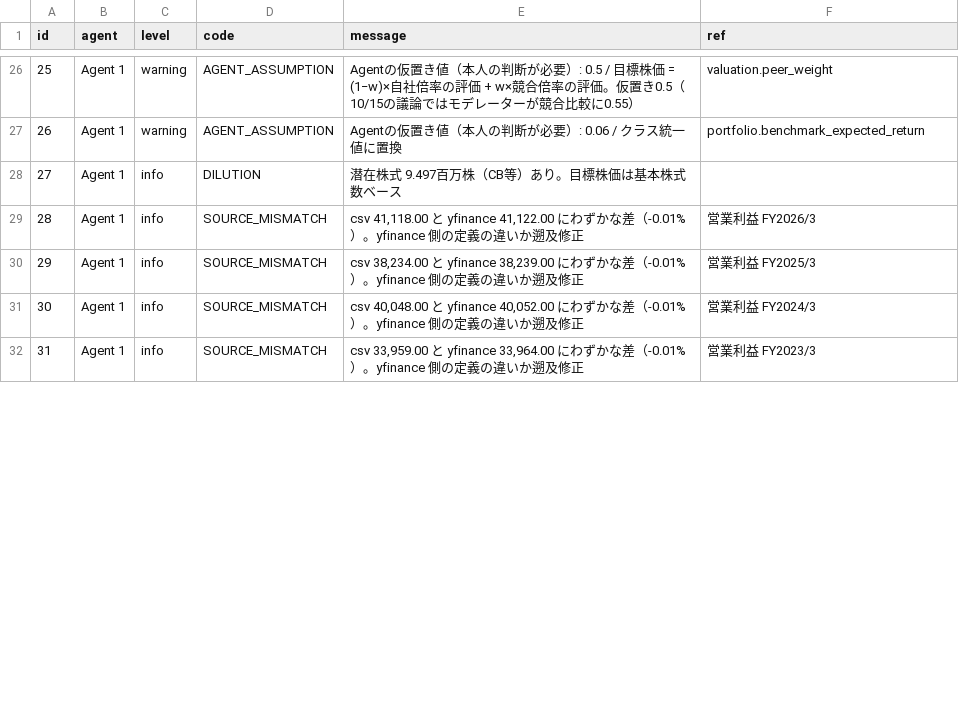
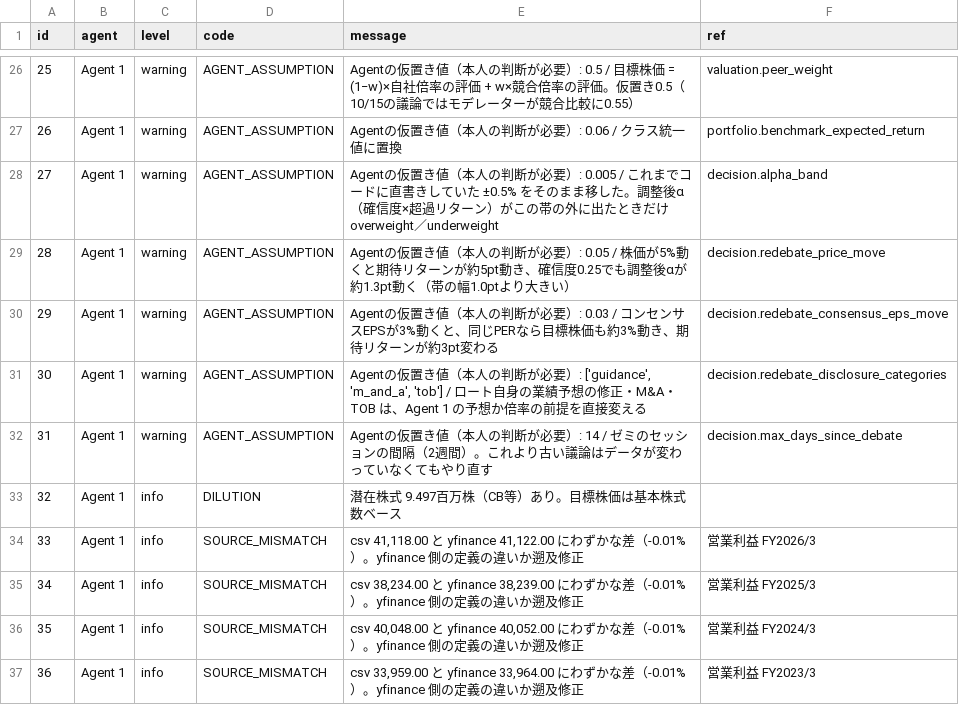
Before and after one commit to h-hayashi-ctrl/rohto-dashboard, a CSV file: data/warnings.csv, drawn as a sheet; only a part is shown, gaps mark what is left out; addresses are those after the commit; the diff covers the shown part only; the diff names each change by its address in the sheet, - before the commit and + after, or states it on an @@ line.

Commit message:
Update dashboard data 2026-11-13

```diff
--- a/data/warnings.csv
+++ b/data/warnings.csv
+row 28: 27 | Agent 1 | warning | AGENT_ASSUMPTION | Agentの仮置き値（本人の判断が必要）: 0.005 / これまでコードに直書きしていた ±0.5% をそのまま移した。調整後α（確信度×超過リターン）がこの帯の外に出たときだけ overweight／underweight | decision.alpha_band
+row 29: 28 | Agent 1 | warning | AGENT_ASSUMPTION | Agentの仮置き値（本人の判断が必要）: 0.05 / 株価が5%動くと期待リターンが約5pt動き、確信度0.25でも調整後αが約1.3pt動く（帯の幅1.0ptより大きい） | decision.redebate_price_move
+row 30: 29 | Agent 1 | warning | AGENT_ASSUMPTION | Agentの仮置き値（本人の判断が必要）: 0.03 / コンセンサスEPSが3%動くと、同じPERなら目標株価も約3%動き、期待リターンが約3pt変わる | decision.redebate_consensus_eps_move
+row 31: 30 | Agent 1 | warning | AGENT_ASSUMPTION | Agentの仮置き値（本人の判断が必要）: ['guidance', 'm_and_a', 'tob'] / ロート自身の業績予想の修正・M&A・TOB は、Agent 1 の予想か倍率の前提を直接変える | decision.redebate_disclosure_categories
+row 32: 31 | Agent 1 | warning | AGENT_ASSUMPTION | Agentの仮置き値（本人の判断が必要）: 14 / ゼミのセッションの間隔（2週間）。これより古い議論はデータが変わっていなくてもやり直す | decision.max_days_since_debate
@@ column A (id) renumbered from row 33 down @@
```
Also changed, not shown: 5 added rows, 1 removed row and 4 edited cells elsewhere in this file, data/assumptions.csv, data/competitor_events.csv, 22 other files.
